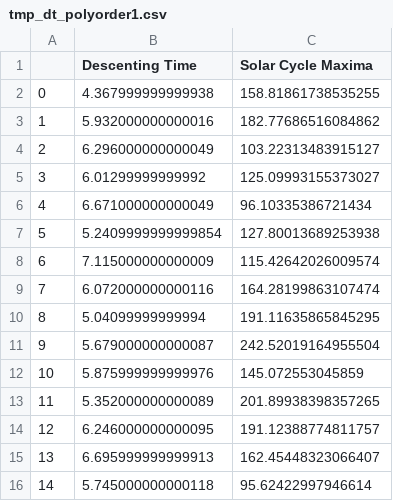
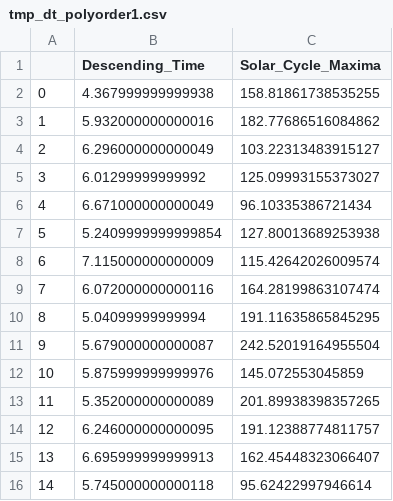
Before and after one commit to guner-aygin/Year-4-Project, a CSV file: Data/tmp_dt_polyorder1.csv, drawn as a sheet.

```diff
--- a/Data/tmp_dt_polyorder1.csv
+++ b/Data/tmp_dt_polyorder1.csv
@@ -1,2 +1,2 @@
-,Descenting Time,Solar Cycle Maxima
+,Descending_Time,Solar_Cycle_Maxima
 0,4.367999999999938,158.81861738535255
```
Also changed, not shown: Data/tmp_dt_polyorder2.csv, Data/tmp_dt_polyorder4.csv, 1 other file.
